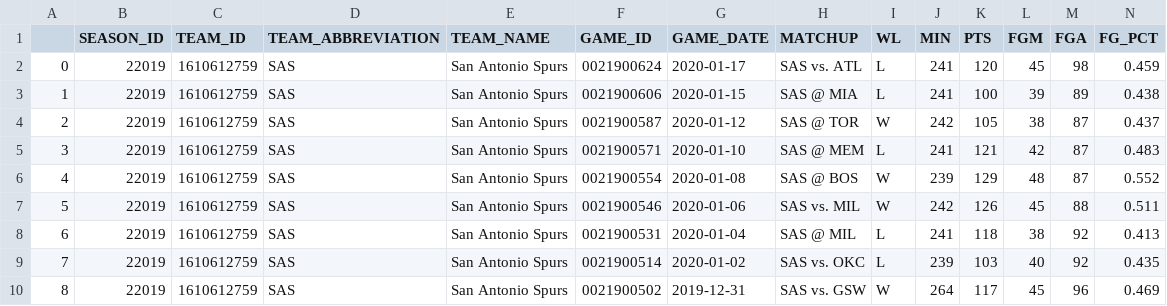
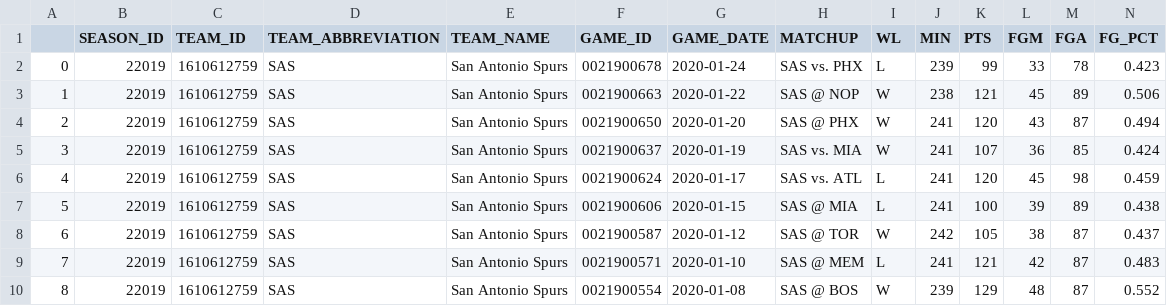
Before and after one commit to andreslopezalbin/nba_model_generator, a CSV file: datasets/SAS.csv, drawn as a sheet; only a part is shown; the shorter side is filled out with more unchanged rows; addresses are those after the commit; rows hold the shown columns only; the diff names each change by its address in the sheet, - before the commit and + after, or states it on an @@ line.

Commit message:
Added Models and Games for the next 4 days

```diff
--- a/datasets/SAS.csv
+++ b/datasets/SAS.csv
+row 2: 0 | 22019 | 1610612759 | SAS | San Antonio Spurs | 0021900678 | 2020-01-24 | SAS vs. PHX | L | 239 | 99 | 33 | 78 | 0.423
+row 3: 1 | 22019 | 1610612759 | SAS | San Antonio Spurs | 0021900663 | 2020-01-22 | SAS @ NOP | W | 238 | 121 | 45 | 89 | 0.506
+row 4: 2 | 22019 | 1610612759 | SAS | San Antonio Spurs | 0021900650 | 2020-01-20 | SAS @ PHX | W | 241 | 120 | 43 | 87 | 0.494
+row 5: 3 | 22019 | 1610612759 | SAS | San Antonio Spurs | 0021900637 | 2020-01-19 | SAS vs. MIA | W | 241 | 107 | 36 | 85 | 0.424
@@ column A renumbered from row 6 down @@
```
Also changed, not shown: datasets/DEN.csv, datasets/IND.csv, 30 other files.
